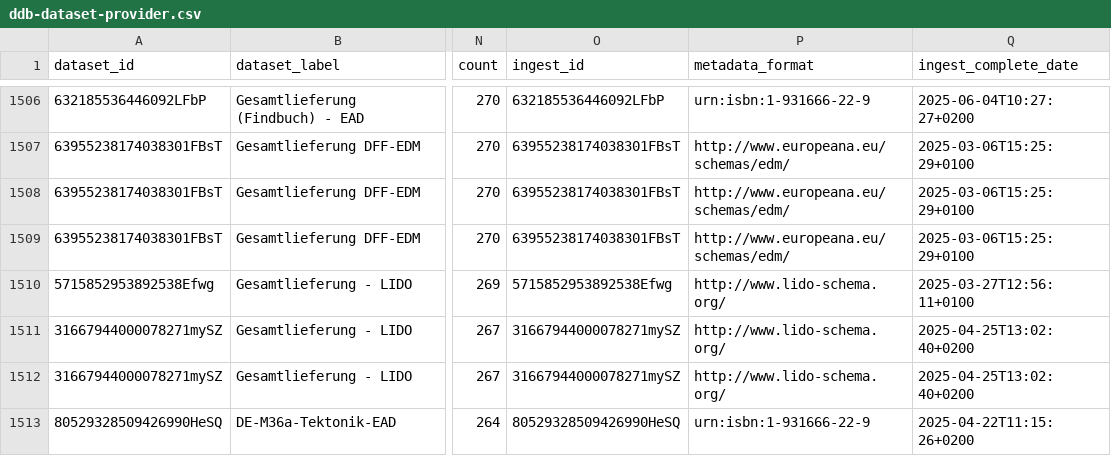
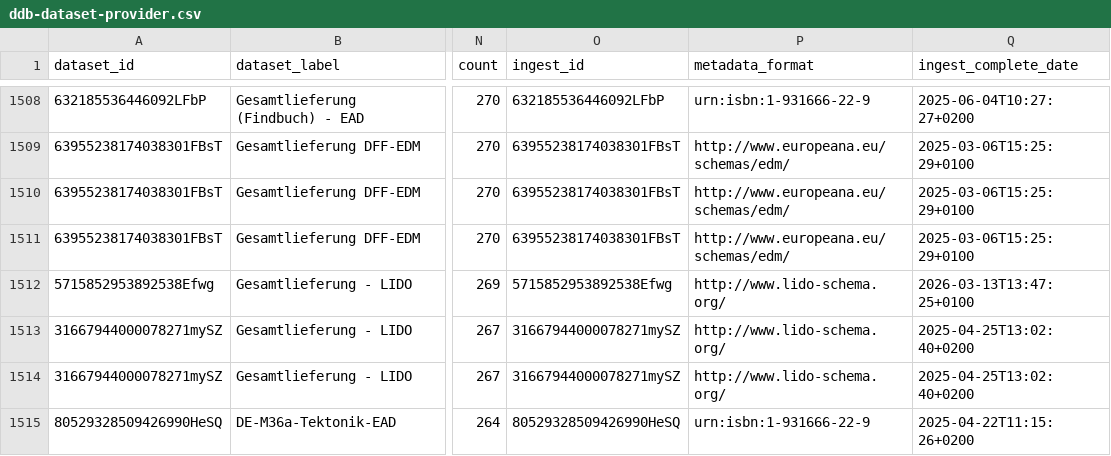
Before and after one commit to Deutsche-Digitale-Bibliothek/ddblabs-ddbtools-statistic, a CSV file: ddb-dataset-provider.csv, drawn as a sheet; only a part is shown, gaps mark what is left out; addresses are those after the commit; the diff covers the shown part only; the diff names each change by its address in the sheet, - before the commit and + after, or states it on an @@ line.

```diff
--- a/ddb-dataset-provider.csv
+++ b/ddb-dataset-provider.csv
-Q1512 (ingest_complete_date): 2025-03-27T12:56:11+0100
+Q1512 (ingest_complete_date): 2026-03-13T13:47:25+0100
```
Also changed, not shown: 6 added rows, 2 removed rows and 24 edited cells elsewhere in this file.
